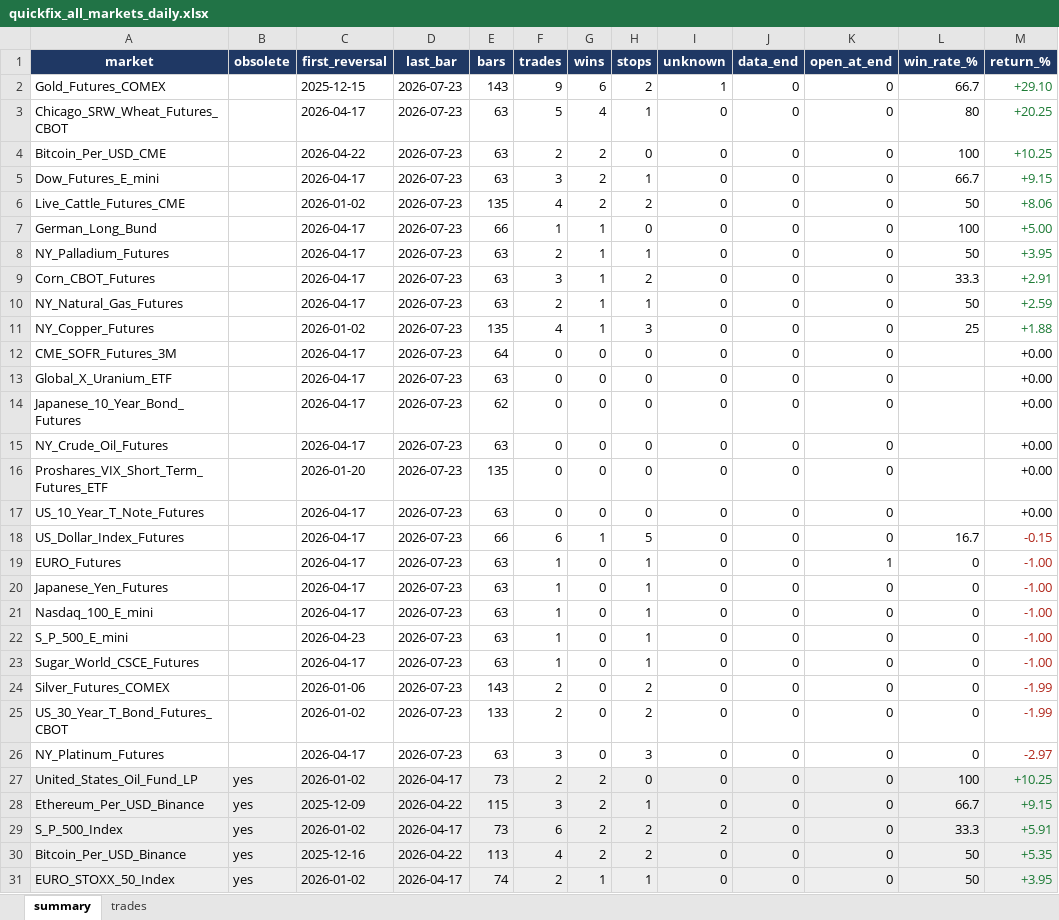
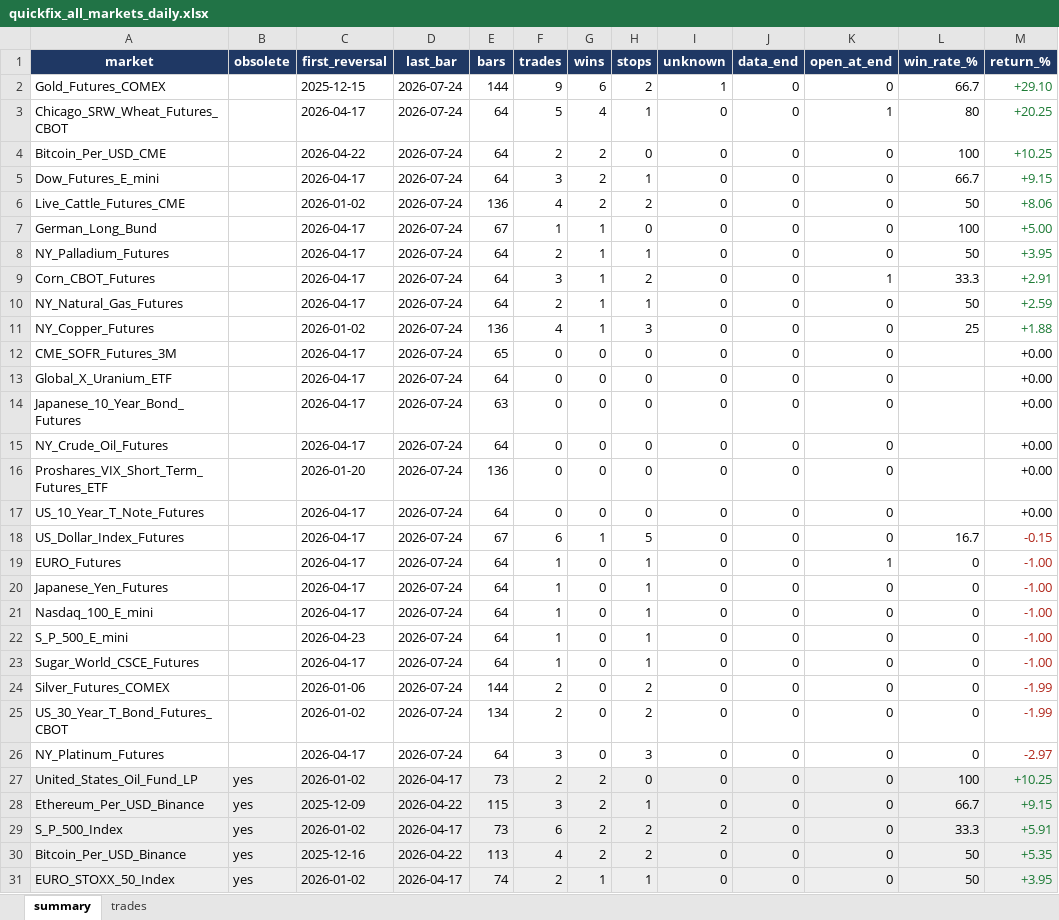
Before and after one commit to Rietveld800/strategy_tester, an Excel workbook: output/quickfix_all_markets_daily.xlsx, sheet summary, drawn as a sheet; only a part is shown; values as stored, in another font and other column widths than the file's, no borders; the diff covers the shown part only; the diff names each change by its address in the sheet, - before the commit and + after, or states it on an @@ line.

```diff
--- a/output/quickfix_all_markets_daily.xlsx (sheet summary)
+++ b/output/quickfix_all_markets_daily.xlsx (sheet summary)
-D2:D26 (last_bar): 2026-07-23
+D2:D26 (last_bar): 2026-07-24
-E2 (bars): 143
+E2 (bars): 144
-E3:E5 (bars): 63
+E3:E5 (bars): 64
-K3 (open_at_end): 0
+K3 (open_at_end): 1
-E6 (bars): 135
+E6 (bars): 136
-E7 (bars): 66
+E7 (bars): 67
-E8:E10 (bars): 63
+E8:E10 (bars): 64
-K9 (open_at_end): 0
+K9 (open_at_end): 1
-E11 (bars): 135
+E11 (bars): 136
-E12 (bars): 64
+E12 (bars): 65
-E13 (bars): 63
+E13 (bars): 64
-E14 (bars): 62
+E14 (bars): 63
-E15 (bars): 63
+E15 (bars): 64
-E16 (bars): 135
+E16 (bars): 136
-E17 (bars): 63
+E17 (bars): 64
-E18 (bars): 66
+E18 (bars): 67
-E19:E23 (bars): 63
+E19:E23 (bars): 64
-E24 (bars): 143
+E24 (bars): 144
-E25 (bars): 133
+E25 (bars): 134
-E26 (bars): 63
+E26 (bars): 64
```
Also changed, not shown: 1 edited cell elsewhere in this sheet, sheet trades, output/quickfix_portfolio_daily.xlsx, output/slowfix_all_markets_daily.xlsx, 19 other files.
